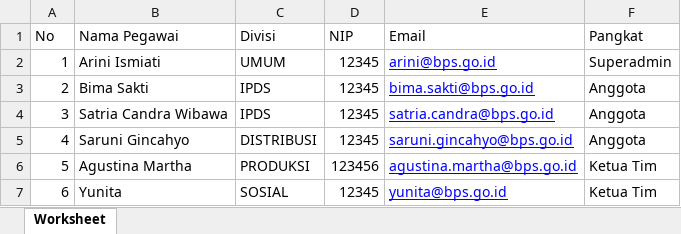
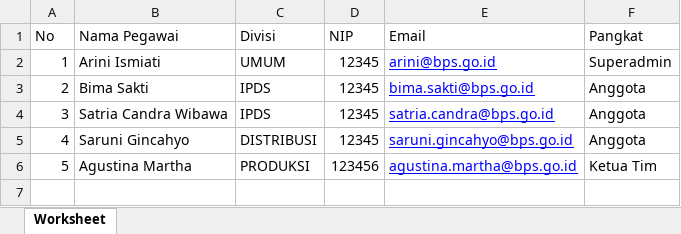
Before and after one commit to BPS-Kota-Malang/siarsip, an Excel workbook: public/DataEmployee/custom_employee_template.xlsx, sheet Worksheet, drawn as a sheet; values as stored, in another font and other column widths than the file's, no borders; the diff names each change by its address in the sheet, - before the commit and + after, or states it on an @@ line.

Commit message:
add template

```diff
--- a/public/DataEmployee/custom_employee_template.xlsx (sheet Worksheet)
+++ b/public/DataEmployee/custom_employee_template.xlsx (sheet Worksheet)
-row 7: 6 | Yunita | SOSIAL | 12345 | yunita@bps.go.id | Ketua Tim
```
